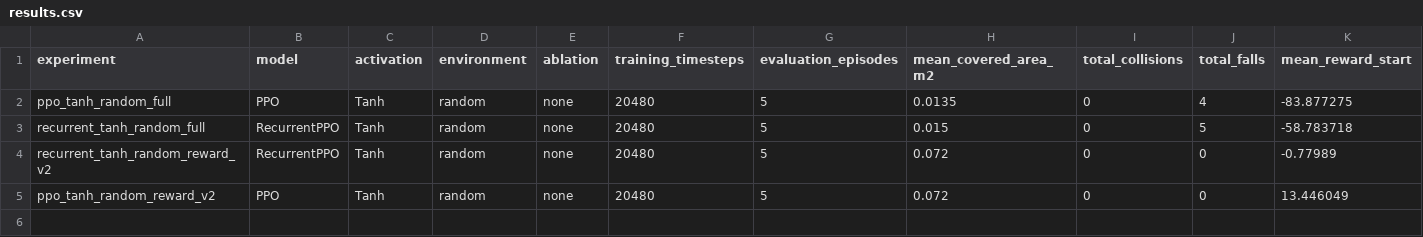
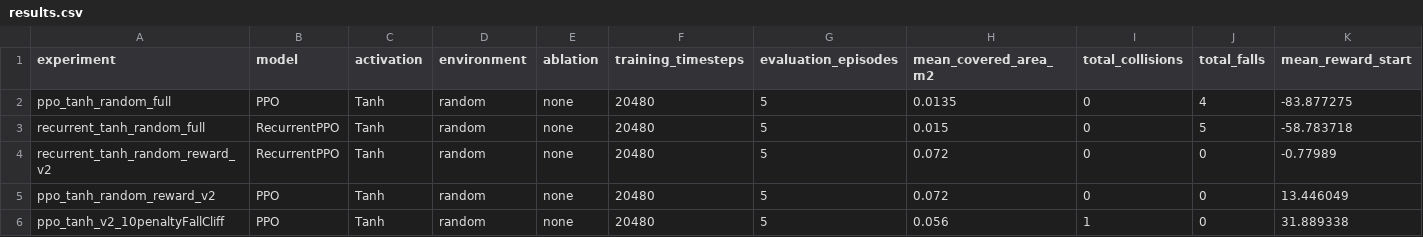
Before and after one commit to raviabreu8/Base2, a CSV file: thymio_rl_template/controllers/thymio_rl_controller/results/results.csv, drawn as a sheet; only a part is shown; rows hold the shown columns only; the diff names each change by its address in the sheet, - before the commit and + after, or states it on an @@ line.

Commit message:
alreaçoes pra imprimir cliff terminations

```diff
--- a/thymio_rl_template/controllers/thymio_rl_controller/results/results.csv
+++ b/thymio_rl_template/controllers/thymio_rl_controller/results/results.csv
+row 6: ppo_tanh_v2_10penaltyFallCliff | PPO | Tanh | random | none | 20480 | 5 | 0.056 | 1 | 0 | 31.889338
```
Also changed, not shown: 2 other files.
